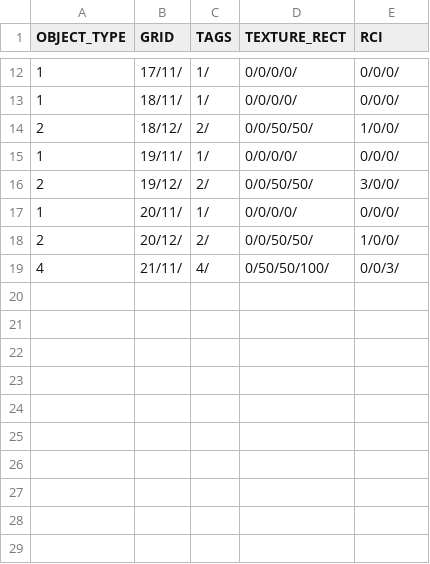
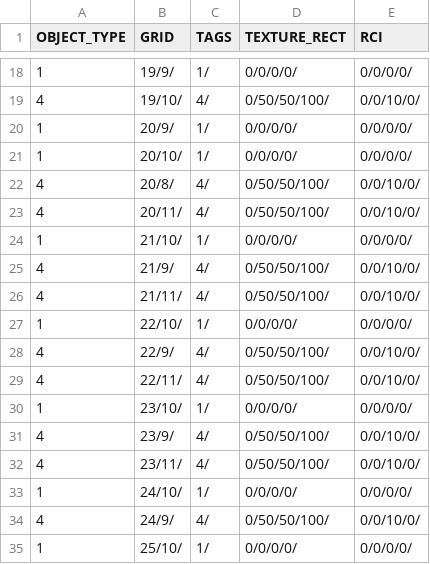
Before and after one commit to HAGU-G/Cities2D, a CSV file: bin/data/save/Tiles.csv, drawn as a sheet; only a part is shown, gaps mark what is left out; the diff covers the shown part only.

Commit message:
[TileBuilding] - 건물 생성 로직 변경 - 오브젝트 타입을 받아서 생성하도록
[ObjectUnit]
- 홈/워크플레이스 설정 로직 변경 잘못된 설정을 하지 않도록, 길이 이어져있지 않으면 들어가지 않음.

[SceneGame]
- DeleteObjectTile :

[DataManager]
- building은 코스트 저장
- SaveMayor() 추가, 내용 없음

[경제시스템 시작]
- RCI rci의 cost보다 보유 금액이 적으면 타일을 설치할 수 없음.

```diff
--- a/bin/data/save/Tiles.csv
+++ b/bin/data/save/Tiles.csv
@@ -12,8 +18,18 @@ OBJECT_TYPE,GRID,TAGS,TEXTURE_RECT,RCI
-1,17/11/,1/,0/0/0/0/,0/0/0/
-1,18/11/,1/,0/0/0/0/,0/0/0/
-2,18/12/,2/,0/0/50/50/,1/0/0/
-1,19/11/,1/,0/0/0/0/,0/0/0/
-2,19/12/,2/,0/0/50/50/,3/0/0/
-1,20/11/,1/,0/0/0/0/,0/0/0/
-2,20/12/,2/,0/0/50/50/,1/0/0/
-4,21/11/,4/,0/50/50/100/,0/0/3/
+1,19/9/,1/,0/0/0/0/,0/0/0/0/
+4,19/10/,4/,0/50/50/100/,0/0/10/0/
+1,20/9/,1/,0/0/0/0/,0/0/0/0/
+1,20/10/,1/,0/0/0/0/,0/0/0/0/
+4,20/8/,4/,0/50/50/100/,0/0/10/0/
+4,20/11/,4/,0/50/50/100/,0/0/10/0/
+1,21/10/,1/,0/0/0/0/,0/0/0/0/
+4,21/9/,4/,0/50/50/100/,0/0/10/0/
+4,21/11/,4/,0/50/50/100/,0/0/10/0/
+1,22/10/,1/,0/0/0/0/,0/0/0/0/
+4,22/9/,4/,0/50/50/100/,0/0/10/0/
+4,22/11/,4/,0/50/50/100/,0/0/10/0/
+1,23/10/,1/,0/0/0/0/,0/0/0/0/
+4,23/9/,4/,0/50/50/100/,0/0/10/0/
+4,23/11/,4/,0/50/50/100/,0/0/10/0/
+1,24/10/,1/,0/0/0/0/,0/0/0/0/
+4,24/9/,4/,0/50/50/100/,0/0/10/0/
+1,25/10/,1/,0/0/0/0/,0/0/0/0/
```
Also changed, not shown: 8 added rows, 2 removed rows and 22 edited cells elsewhere in this file, 19 other files.
